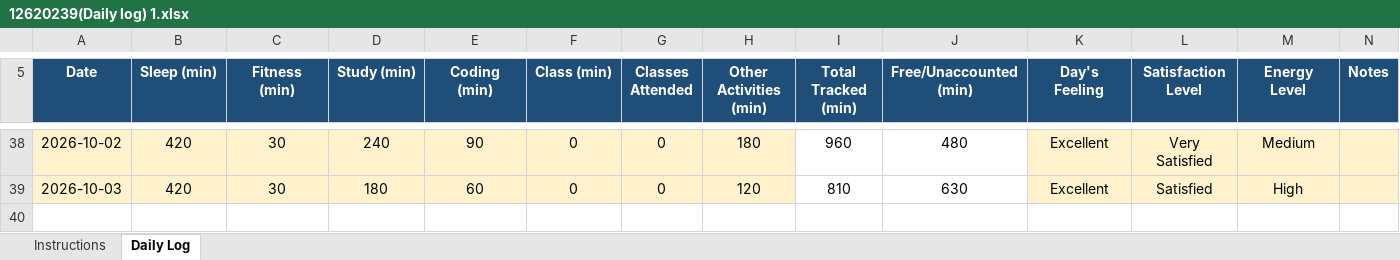
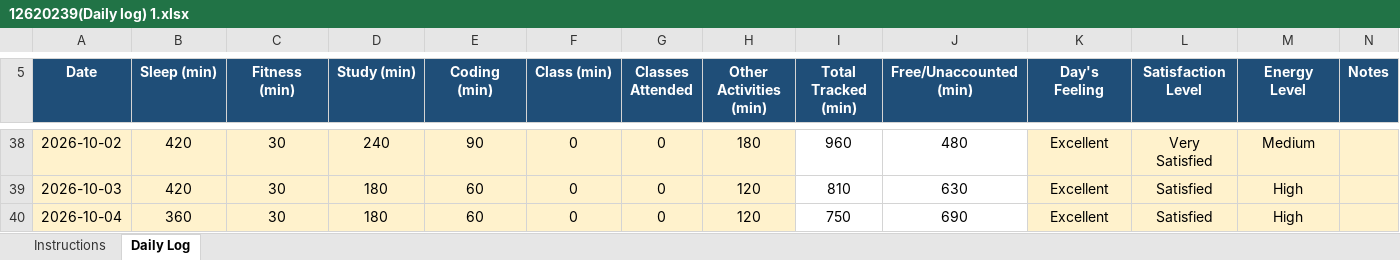
Before and after one commit to abhishek7780/CAP776, an Excel workbook: 12620239(Daily log) 1.xlsx, sheet Daily Log, drawn as a sheet; only a part is shown, gaps mark what is left out; values as stored, in another font and other column widths than the file's, no borders; conditional formats not drawn; the diff names each change by its address in the sheet, - before the commit and + after, or states it on an @@ line.

Commit message:
daily activity

```diff
--- a/12620239(Daily log) 1.xlsx (sheet Daily Log)
+++ b/12620239(Daily log) 1.xlsx (sheet Daily Log)
+row 40: 2026-10-04 | 360 | 30 | 180 | 60 | 0 | 0 | 120 | 750 | 690 | Excellent | Satisfied | High
```
